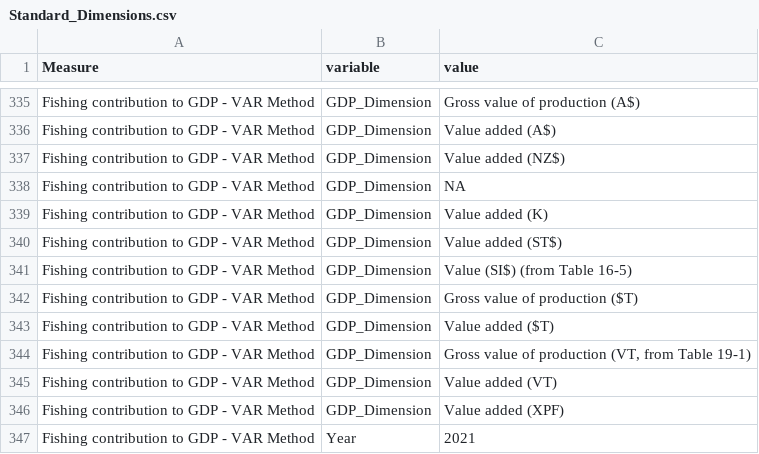
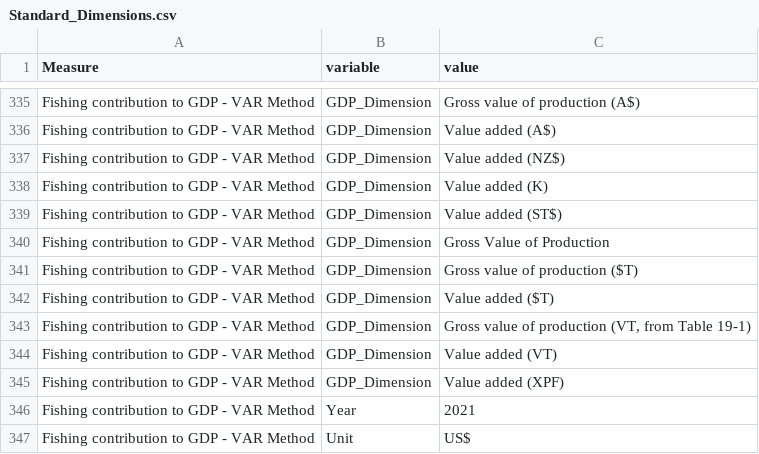
Before and after one commit to PacificCommunity/Benefish_Data_Collection, a CSV file: Data_Output/Standard_Dimensions.csv, drawn as a sheet; only a part is shown, gaps mark what is left out; the shorter side is filled out with more unchanged rows.

```diff
--- a/Data_Output/Standard_Dimensions.csv
+++ b/Data_Output/Standard_Dimensions.csv
@@ -337,6 +337,5 @@
 "Fishing contribution to GDP - VAR Method","GDP_Dimension","Value added (NZ$)"
-"Fishing contribution to GDP - VAR Method","GDP_Dimension",NA
 "Fishing contribution to GDP - VAR Method","GDP_Dimension","Value added (K)"
 "Fishing contribution to GDP - VAR Method","GDP_Dimension","Value added (ST$)"
-"Fishing contribution to GDP - VAR Method","GDP_Dimension","Value (SI$)  (from Table 16-5)"
+"Fishing contribution to GDP - VAR Method","GDP_Dimension","Gross Value of Production"
 "Fishing contribution to GDP - VAR Method","GDP_Dimension","Gross value of production ($T)"
```
Also changed, not shown: Data_Output/OUTPUT_Fishing_contribution_to_GDP_VAR_Method.csv, 12 other files.
